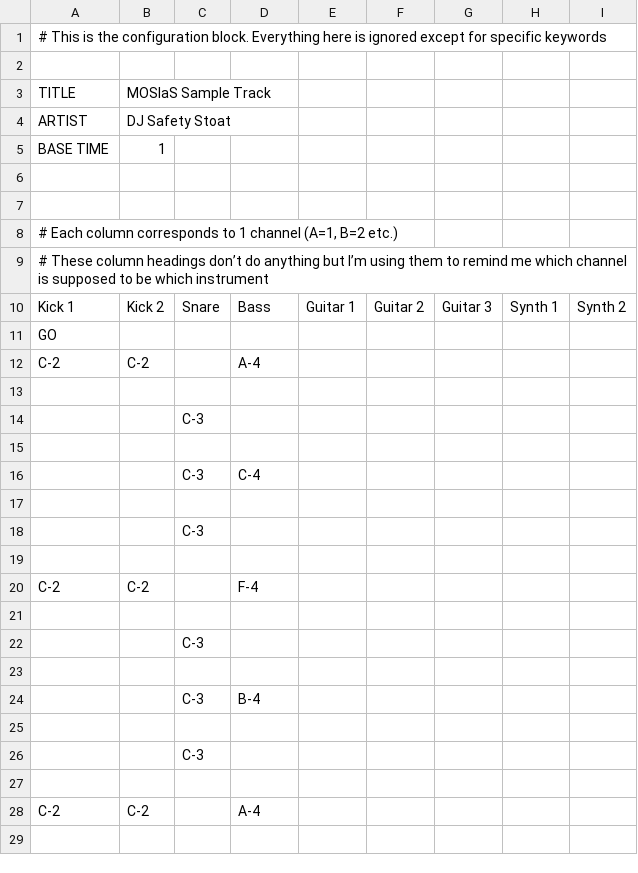
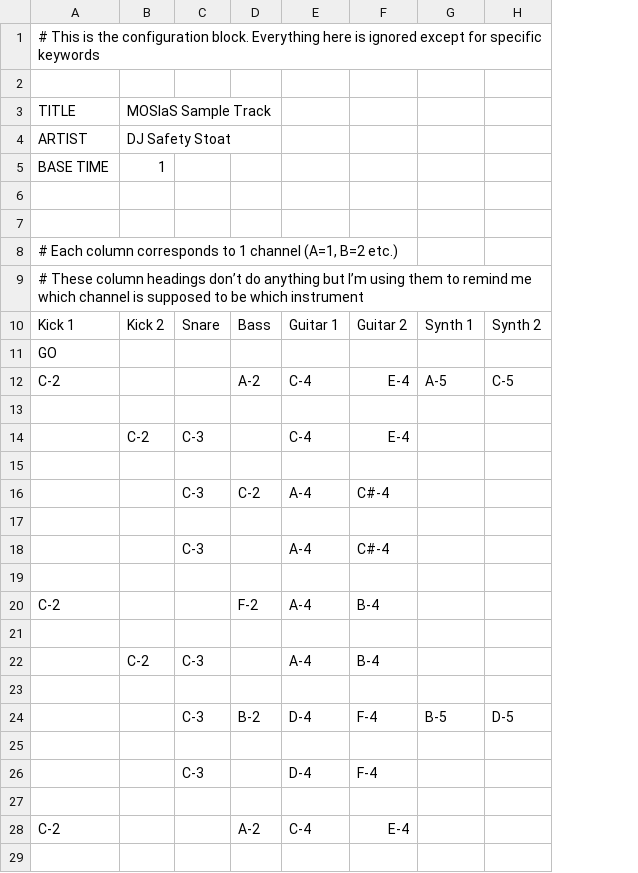
Before and after one commit to jerellsworth/mosias, a CSV file: sample_track.csv, drawn as a sheet; only a part is shown; removed rows and columns are numbered as before the commit, all else as after; the diff covers the shown part only; the diff names each change by its address in the sheet, - before the commit and + after, or states it on an @@ line.

```diff
--- a/sample_track.csv
+++ b/sample_track.csv
+column D, row 10: Bass; rows 16-20: C-2 |  |  |  | F-2; row 28: A-2
-column E, row 10: Guitar 1
-column F, row 10: Guitar 2
-column G, row 10: Guitar 3
+column F, row 10: Guitar 2; rows 16-20: C#-4 |  | C#-4 |  | B-4; rows 26-28: F-4 |  | E-4
-E10: Bass
+E10: Guitar 1
-row 12: C-2 | C-2 |  | A-4
+row 12: C-2 |  |  | A-2 | C-4 | E-4 | A-5 | C-5
-row 14:  |  | C-3
+row 14:  | C-2 | C-3 |  | C-4 | E-4
-E16: C-4
+E16: A-4
-E18: (empty)
+E18: A-4
-B20: C-2
+B20: (empty)
-E20: F-4
+E20: A-4
-row 22:  |  | C-3
+row 22:  | C-2 | C-3 |  | A-4 | B-4
-row 24:  |  | C-3 | B-4
+row 24:  |  | C-3 | B-2 | D-4 | F-4 | B-5 | D-5
-E26: (empty)
+E26: D-4
-B28: C-2
+B28: (empty)
-E28: A-4
+E28: C-4
```
Also changed, not shown: 6 added rows, 4 removed rows and 5 edited cells elsewhere in this file, 2 other files.
